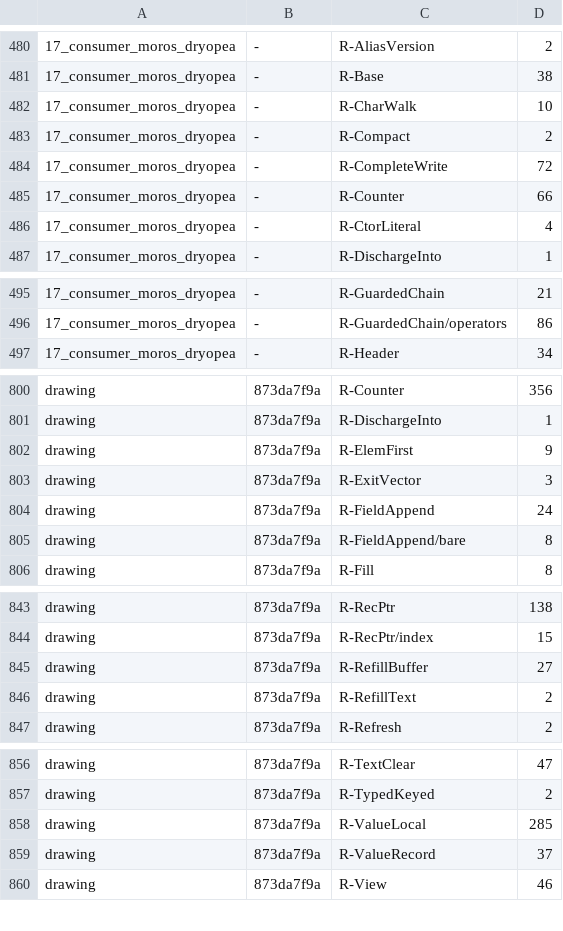
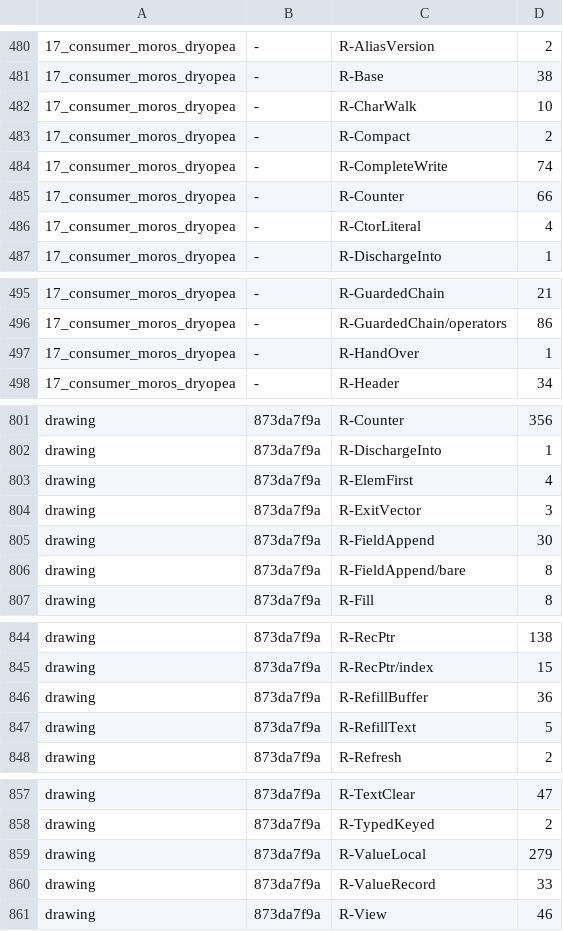
Before and after one commit to loft-lang/loft, a TSV file: bench/portal/rewrite_census.tsv, drawn as a sheet; only a part is shown, gaps mark what is left out; the diff covers the shown part only.

```diff
--- a/bench/portal/rewrite_census.tsv
+++ b/bench/portal/rewrite_census.tsv
@@ -483,3 +483,3 @@
 17_consumer_moros_dryopea	-	R-Compact	2
-17_consumer_moros_dryopea	-	R-CompleteWrite	72
+17_consumer_moros_dryopea	-	R-CompleteWrite	74
 17_consumer_moros_dryopea	-	R-Counter	66
@@ -496,2 +496,3 @@
 17_consumer_moros_dryopea	-	R-GuardedChain/operators	86
+17_consumer_moros_dryopea	-	R-HandOver	1
 17_consumer_moros_dryopea	-	R-Header	34
@@ -801,5 +802,5 @@ drawing	873da7f9a	R-Counter	356
 drawing	873da7f9a	R-DischargeInto	1
-drawing	873da7f9a	R-ElemFirst	9
+drawing	873da7f9a	R-ElemFirst	4
 drawing	873da7f9a	R-ExitVector	3
-drawing	873da7f9a	R-FieldAppend	24
+drawing	873da7f9a	R-FieldAppend	30
 drawing	873da7f9a	R-FieldAppend/bare	8
@@ -844,4 +845,4 @@ drawing	873da7f9a	R-RecPtr	138
 drawing	873da7f9a	R-RecPtr/index	15
-drawing	873da7f9a	R-RefillBuffer	27
-drawing	873da7f9a	R-RefillText	2
+drawing	873da7f9a	R-RefillBuffer	36
+drawing	873da7f9a	R-RefillText	5
 drawing	873da7f9a	R-Refresh	2
@@ -857,4 +858,4 @@ drawing	873da7f9a	R-TextClear	47
 drawing	873da7f9a	R-TypedKeyed	2
-drawing	873da7f9a	R-ValueLocal	285
-drawing	873da7f9a	R-ValueRecord	37
+drawing	873da7f9a	R-ValueLocal	279
+drawing	873da7f9a	R-ValueRecord	33
 drawing	873da7f9a	R-View	46
```
Also changed, not shown: 3 edited cells elsewhere in this file, 10 other files.
